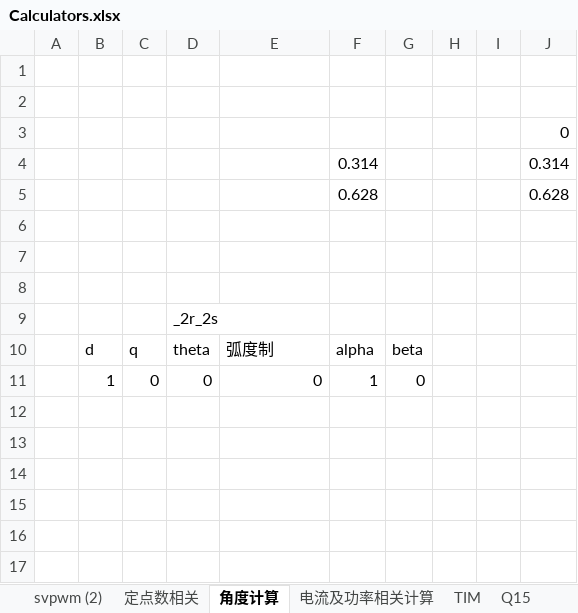
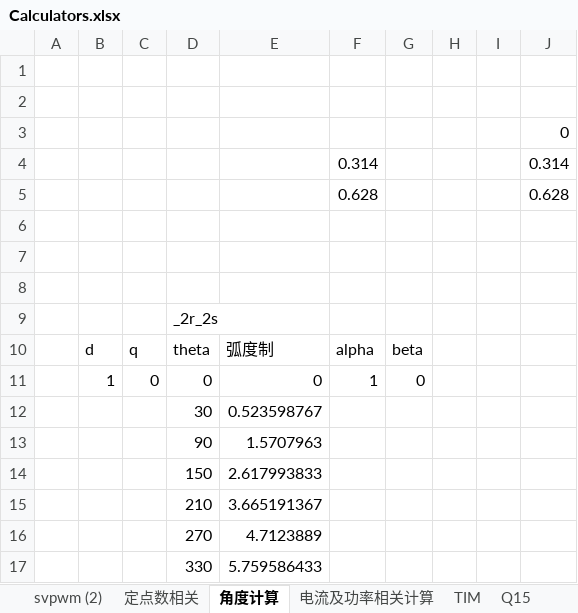
Before and after one commit to zagerx/BLDC, an Excel workbook: DOC/Calculators.xlsx, sheet 角度计算, drawn as a sheet; values as stored, in another font and other column widths than the file's, no borders; the diff names each change by its address in the sheet, - before the commit and + after, or states it on an @@ line.

```diff
--- a/DOC/Calculators.xlsx (sheet 角度计算)
+++ b/DOC/Calculators.xlsx (sheet 角度计算)
+row 12:  |  |  | 30 | 0.523598767
+row 13:  |  |  | 90 | 1.5707963
+row 14:  |  |  | 150 | 2.617993833
+row 15:  |  |  | 210 | 3.665191367
+row 16:  |  |  | 270 | 4.7123889
+row 17:  |  |  | 330 | 5.759586433
```
Also changed, not shown: 10 other files.
